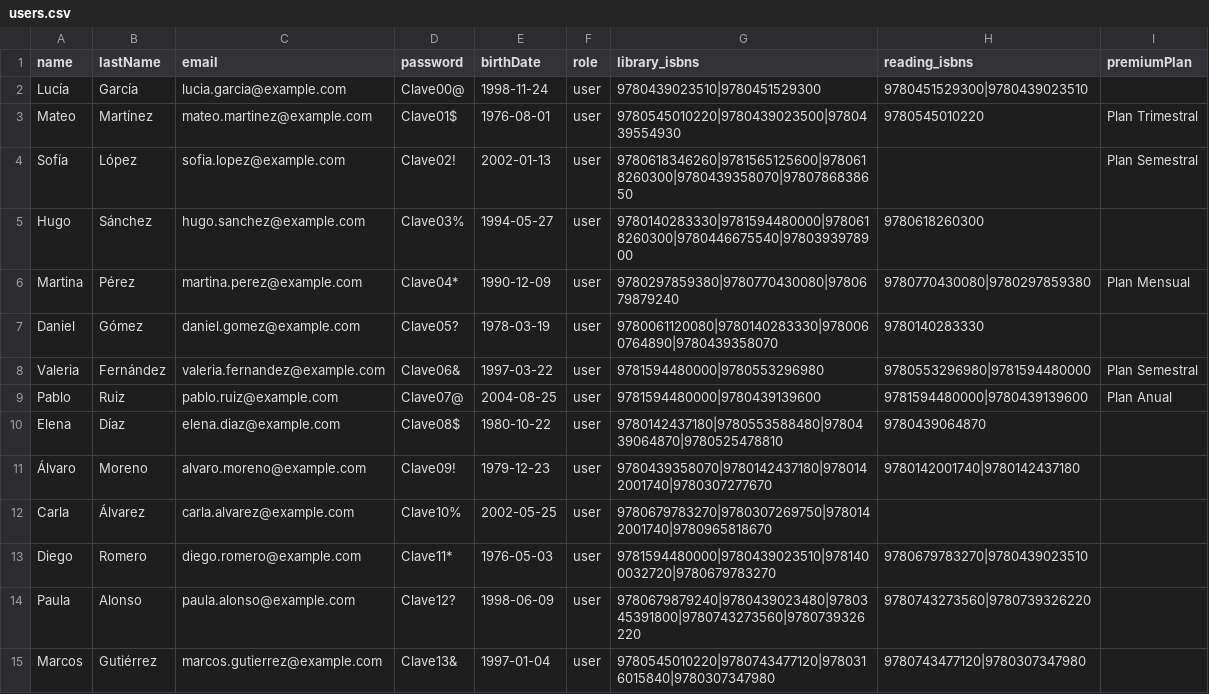
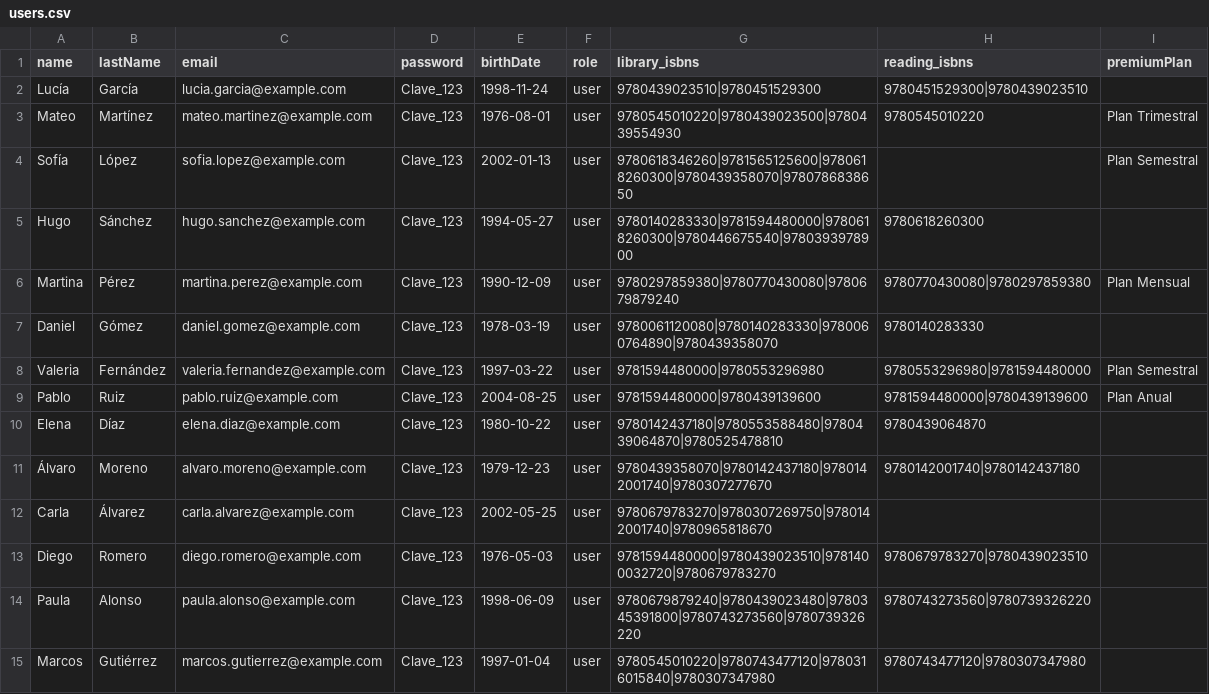
Before and after one commit to TamezeDev/Proyecto-3---Backend-FullStack-Developer, a CSV file: seeds/data/users.csv, drawn as a sheet; only a part is shown; the diff covers the shown part only.

Commit message:
fixed some isbn frokm csv and change all users the same password to facility the review

```diff
--- a/seeds/data/users.csv
+++ b/seeds/data/users.csv
@@ -1,15 +1,15 @@
 name;lastName;email;password;birthDate;role;library_isbns;reading_isbns;premiumPlan
-Lucía;García;lucia.garcia@example.com;Clave00@;1998-11-24;user;9780439023510|9780451529300;9780451529300|9780439023510;
-Mateo;Martínez;mateo.martinez@example.com;Clave01$;1976-08-01;user;9780545010220|9780439023500|9780439554930;9780545010220;Plan Trimestral
-Sofía;López;sofia.lopez@example.com;Clave02!;2002-01-13;user;9780618346260|9781565125600|9780618260300|9780439358070|9780786838650;;Plan Semestral
-Hugo;Sánchez;hugo.sanchez@example.com;Clave03%;1994-05-27;user;9780140283330|9781594480000|9780618260300|9780446675540|9780393978900;9780618260300;
-Martina;Pérez;martina.perez@example.com;Clave04*;1990-12-09;user;9780297859380|9780770430080|9780679879240;9780770430080|9780297859380;Plan Mensual
-Daniel;Gómez;daniel.gomez@example.com;Clave05?;1978-03-19;user;9780061120080|9780140283330|9780060764890|9780439358070;9780140283330;
-Valeria;Fernández;valeria.fernandez@example.com;Clave06&;1997-03-22;user;9781594480000|9780553296980;9780553296980|9781594480000;Plan Semestral
-Pablo;Ruiz;pablo.ruiz@example.com;Clave07@;2004-08-25;user;9781594480000|9780439139600;9781594480000|9780439139600;Plan Anual
-Elena;Díaz;elena.diaz@example.com;Clave08$;1980-10-22;user;9780142437180|9780553588480|9780439064870|9780525478810;9780439064870;
-Álvaro;Moreno;alvaro.moreno@example.com;Clave09!;1979-12-23;user;9780439358070|9780142437180|9780142001740|9780307277670;9780142001740|9780142437180;
-Carla;Álvarez;carla.alvarez@example.com;Clave10%;2002-05-25;user;9780679783270|9780307269750|9780142001740|9780965818670;;
-Diego;Romero;diego.romero@example.com;Clave11*;1976-05-03;user;9781594480000|9780439023510|9781400032720|9780679783270;9780679783270|9780439023510;
-Paula;Alonso;paula.alonso@example.com;Clave12?;1998-06-09;user;9780679879240|9780439023480|9780345391800|9780743273560|9780739326220;9780743273560|9780739326220;
-Marcos;Gutiérrez;marcos.gutierrez@example.com;Clave13&;1997-01-04;user;9780545010220|9780743477120|9780316015840|9780307347980;9780743477120|9780307347980;
+Lucía;García;lucia.garcia@example.com;Clave_123;1998-11-24;user;9780439023510|9780451529300;9780451529300|9780439023510;
+Mateo;Martínez;mateo.martinez@example.com;Clave_123;1976-08-01;user;9780545010220|9780439023500|9780439554930;9780545010220;Plan Trimestral
+Sofía;López;sofia.lopez@example.com;Clave_123;2002-01-13;user;9780618346260|9781565125600|9780618260300|9780439358070|9780786838650;;Plan Semestral
+Hugo;Sánchez;hugo.sanchez@example.com;Clave_123;1994-05-27;user;9780140283330|9781594480000|9780618260300|9780446675540|9780393978900;9780618260300;
+Martina;Pérez;martina.perez@example.com;Clave_123;1990-12-09;user;9780297859380|9780770430080|9780679879240;9780770430080|9780297859380;Plan Mensual
+Daniel;Gómez;daniel.gomez@example.com;Clave_123;1978-03-19;user;9780061120080|9780140283330|9780060764890|9780439358070;9780140283330;
+Valeria;Fernández;valeria.fernandez@example.com;Clave_123;1997-03-22;user;9781594480000|9780553296980;9780553296980|9781594480000;Plan Semestral
+Pablo;Ruiz;pablo.ruiz@example.com;Clave_123;2004-08-25;user;9781594480000|9780439139600;9781594480000|9780439139600;Plan Anual
+Elena;Díaz;elena.diaz@example.com;Clave_123;1980-10-22;user;9780142437180|9780553588480|9780439064870|9780525478810;9780439064870;
+Álvaro;Moreno;alvaro.moreno@example.com;Clave_123;1979-12-23;user;9780439358070|9780142437180|9780142001740|9780307277670;9780142001740|9780142437180;
+Carla;Álvarez;carla.alvarez@example.com;Clave_123;2002-05-25;user;9780679783270|9780307269750|9780142001740|9780965818670;;
+Diego;Romero;diego.romero@example.com;Clave_123;1976-05-03;user;9781594480000|9780439023510|9781400032720|9780679783270;9780679783270|9780439023510;
+Paula;Alonso;paula.alonso@example.com;Clave_123;1998-06-09;user;9780679879240|9780439023480|9780345391800|9780743273560|9780739326220;9780743273560|9780739326220;
+Marcos;Gutiérrez;marcos.gutierrez@example.com;Clave_123;1997-01-04;user;9780545010220|9780743477120|9780316015840|9780307347980;9780743477120|9780307347980;
```
Also changed, not shown: 16 edited cells elsewhere in this file, seeds/data/books.csv, 1 other file.
